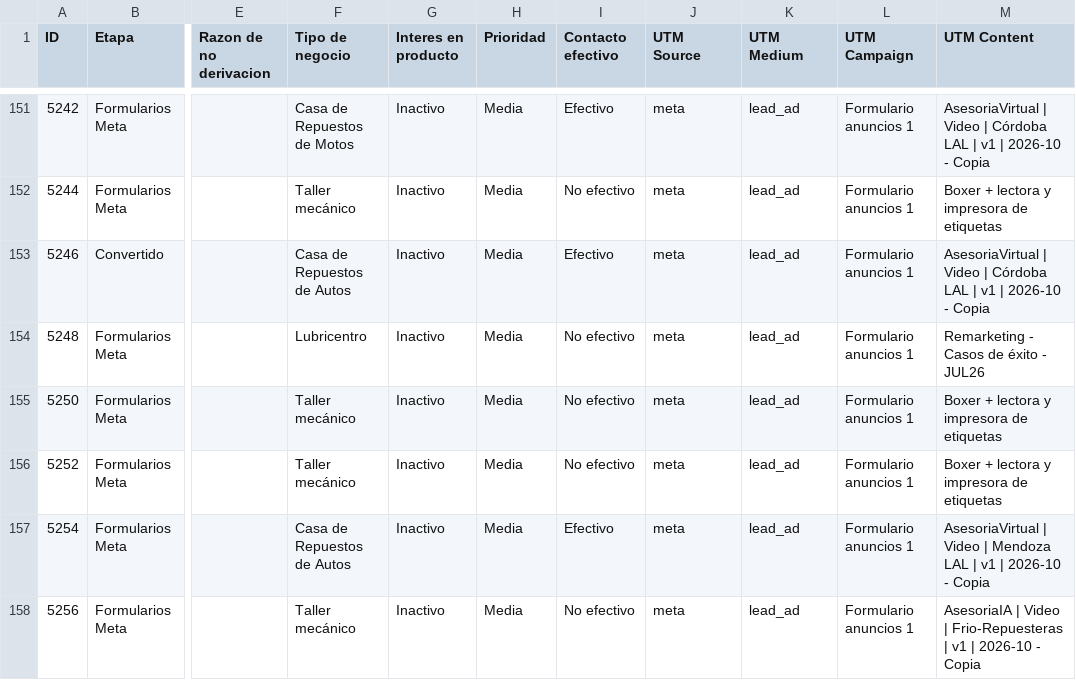
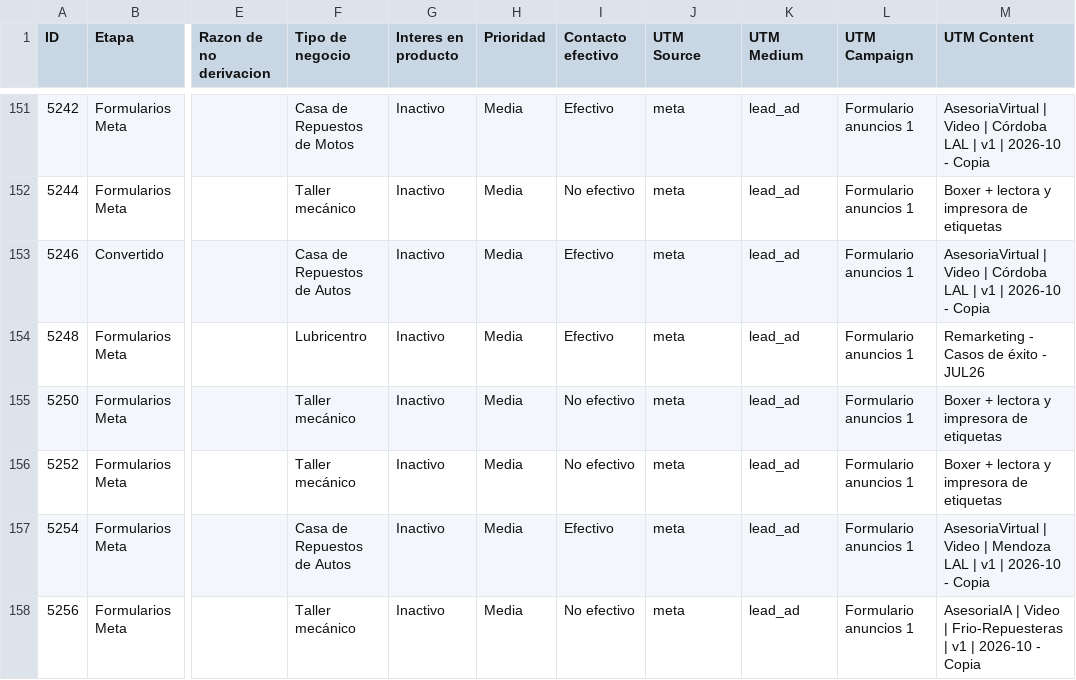
Before and after one commit to joanavillarreal/growth-lupa, a CSV file: meta/datos/crm/panel/prospectos-q.csv, drawn as a sheet; only a part is shown, gaps mark what is left out; the diff covers the shown part only; the diff names each change by its address in the sheet, - before the commit and + after, or states it on an @@ line.

```diff
--- a/meta/datos/crm/panel/prospectos-q.csv
+++ b/meta/datos/crm/panel/prospectos-q.csv
-I154 (Contacto efectivo): No efectivo
+I154 (Contacto efectivo): Efectivo
```
Also changed, not shown: 11 added rows and 28 edited cells elsewhere in this file, 20 other files.
